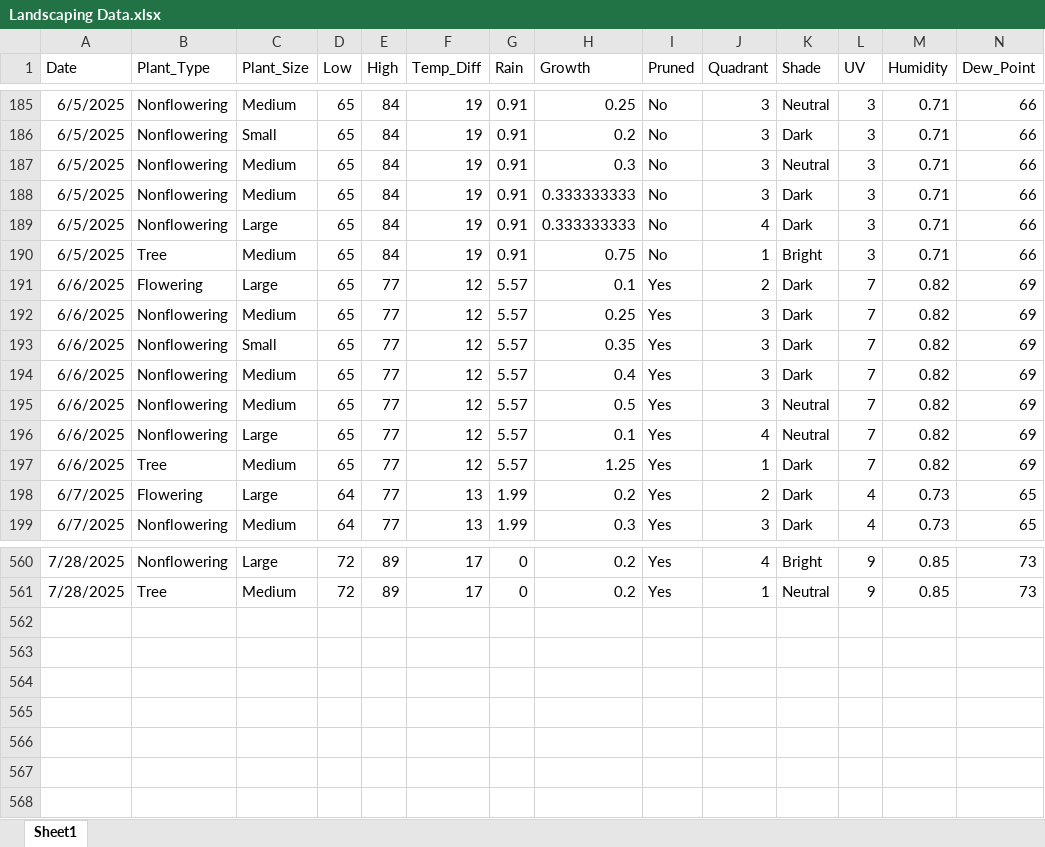
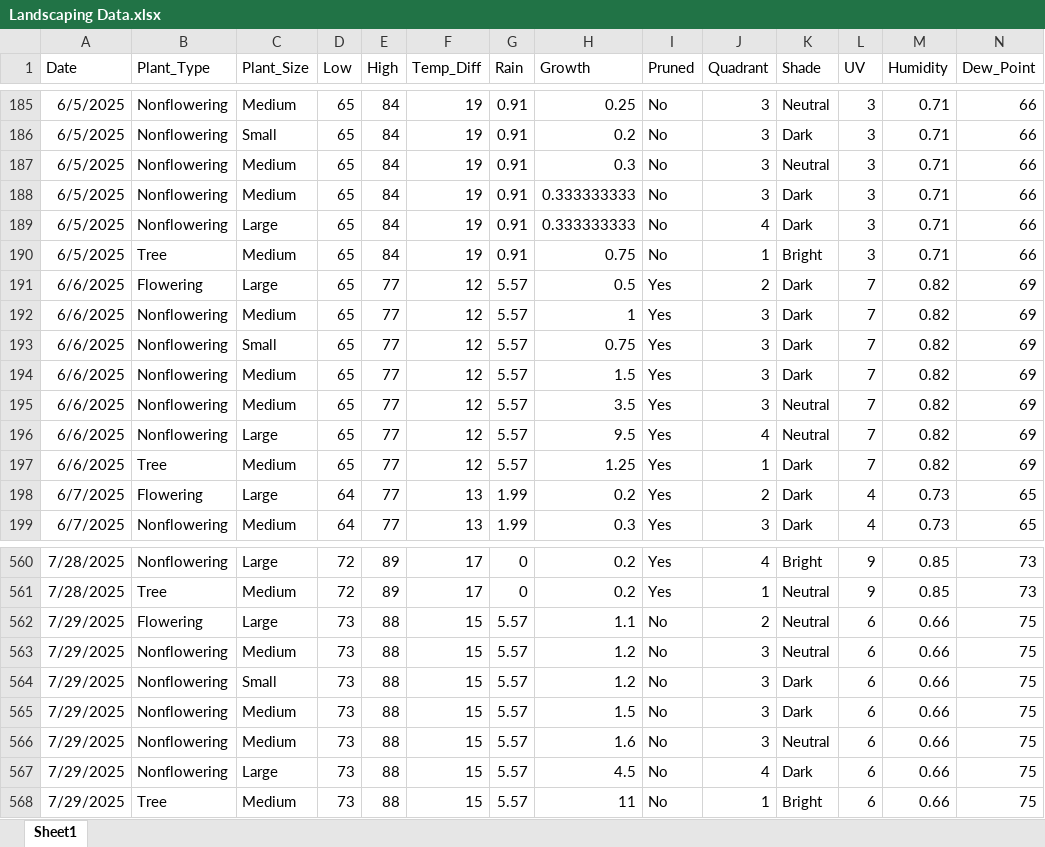
Before and after one commit to WVF-1/Summer-Research-Project, an Excel workbook: Landscaping Data.xlsx, sheet Sheet1, drawn as a sheet; only a part is shown, gaps mark what is left out; values as stored, in another font and other column widths than the file's, no borders; rows hold the shown columns only; the diff names each change by its address in the sheet, - before the commit and + after, or states it on an @@ line.

Commit message:
Add files via upload

```diff
--- a/Landscaping Data.xlsx (sheet Sheet1)
+++ b/Landscaping Data.xlsx (sheet Sheet1)
-H191 (Growth): 0.1
+H191 (Growth): 0.5
-H192 (Growth): 0.25
+H192 (Growth): 1
-H193 (Growth): 0.35
+H193 (Growth): 0.75
-H194 (Growth): 0.4
+H194 (Growth): 1.5
-H195 (Growth): 0.5
+H195 (Growth): 3.5
-H196 (Growth): 0.1
+H196 (Growth): 9.5
+row 562: 7/29/2025 | Flowering | Large | 73 | 88 | 15 | 5.57 | 1.1 | No | 2 | Neutral | 6 | 0.66 | 75
+row 563: 7/29/2025 | Nonflowering | Medium | 73 | 88 | 15 | 5.57 | 1.2 | No | 3 | Neutral | 6 | 0.66 | 75
+row 564: 7/29/2025 | Nonflowering | Small | 73 | 88 | 15 | 5.57 | 1.2 | No | 3 | Dark | 6 | 0.66 | 75
+row 565: 7/29/2025 | Nonflowering | Medium | 73 | 88 | 15 | 5.57 | 1.5 | No | 3 | Dark | 6 | 0.66 | 75
+row 566: 7/29/2025 | Nonflowering | Medium | 73 | 88 | 15 | 5.57 | 1.6 | No | 3 | Neutral | 6 | 0.66 | 75
+row 567: 7/29/2025 | Nonflowering | Large | 73 | 88 | 15 | 5.57 | 4.5 | No | 4 | Dark | 6 | 0.66 | 75
+row 568: 7/29/2025 | Tree | Medium | 73 | 88 | 15 | 5.57 | 11 | No | 1 | Bright | 6 | 0.66 | 75
```
